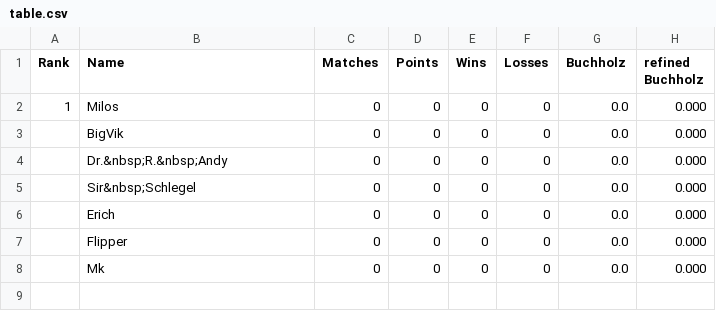
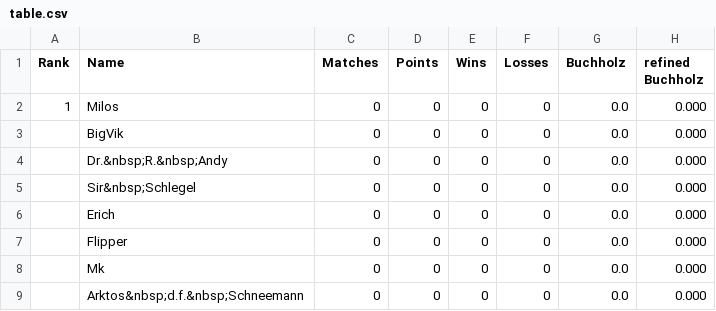
Before and after one commit to flunkypiraten/flunkypiraten.github.io, a CSV file: _data/table.csv, drawn as a sheet; the diff names each change by its address in the sheet, - before the commit and + after, or states it on an @@ line.

Commit message:
update table data

```diff
--- a/_data/table.csv
+++ b/_data/table.csv
+row 9:  | Arktos&nbsp;d.f.&nbsp;Schneemann | 0 | 0 | 0 | 0 | 0.0 | 0.000
```
